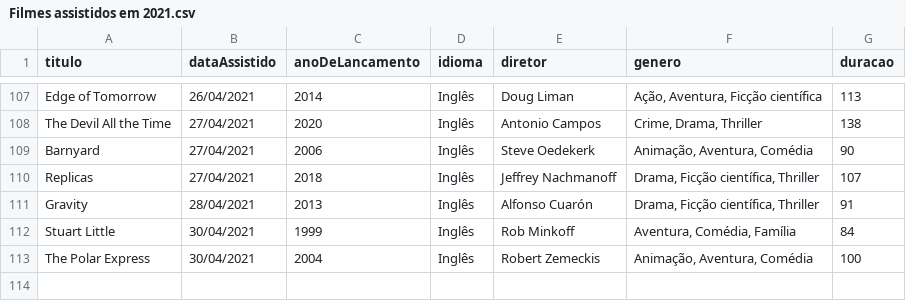
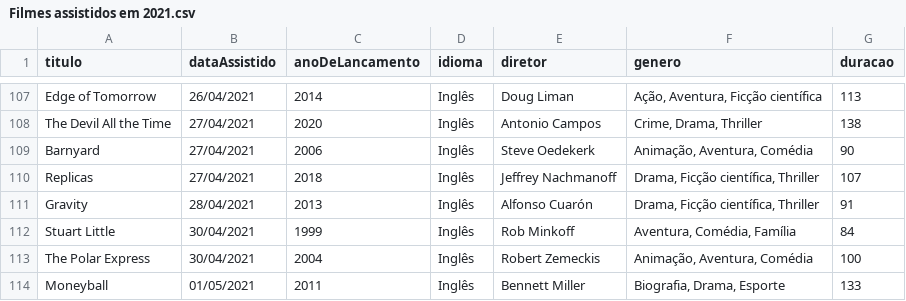
Before and after one commit to luismiguwl/api-filmes-spring-boot, a CSV file: filmes-2021/Filmes assistidos em 2021.csv, drawn as a sheet; only a part is shown, gaps mark what is left out; the diff names each change by its address in the sheet, - before the commit and + after, or states it on an @@ line.

```diff
--- a/filmes-2021/Filmes assistidos em 2021.csv
+++ b/filmes-2021/Filmes assistidos em 2021.csv
+row 114: Moneyball | 01/05/2021 | 2011 | Inglês | Bennett Miller | Biografia, Drama, Esporte | 133
```
Also changed, not shown: filmes-2021/Filmes pendentes para 2021.csv, 3 other files.
